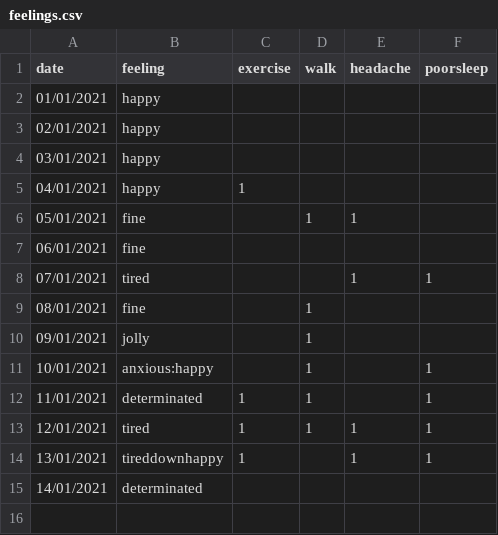
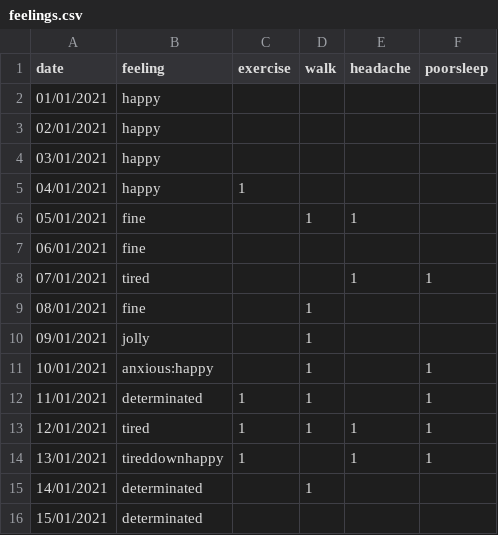
Before and after one commit to Amarilda/KPI, a CSV file: feelings.csv, drawn as a sheet.

Commit message:
Update feelings.csv

```diff
--- a/feelings.csv
+++ b/feelings.csv
@@ -14,2 +14,3 @@ date,feeling,exercise,walk,headache,poorsleep
 13/01/2021,tireddownhappy,1,,1,1
-14/01/2021,determinated,
+14/01/2021,determinated,,1,
+15/01/2021,determinated
```
